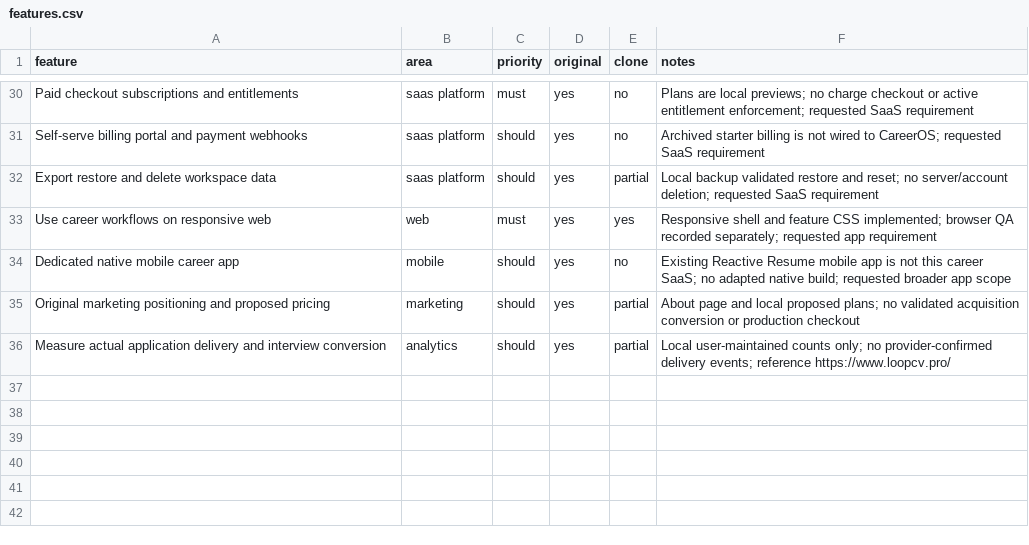
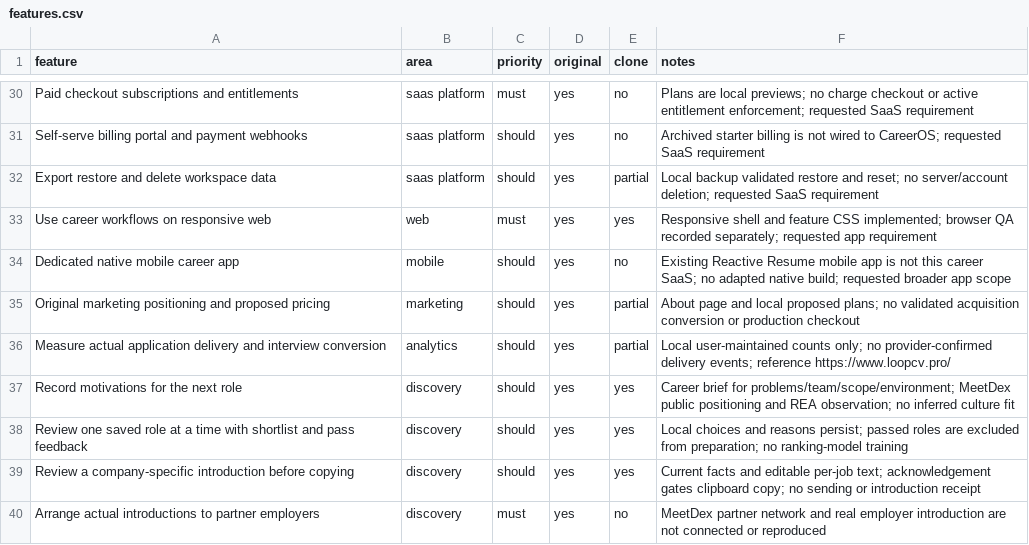
Before and after one commit to hythevc/reactive-resume, a CSV file: apps/career-saas/replica/features.csv, drawn as a sheet; only a part is shown, gaps mark what is left out; the diff names each change by its address in the sheet, - before the commit and + after, or states it on an @@ line.

Commit message:
feat: add preference-led role discovery

```diff
--- a/apps/career-saas/replica/features.csv
+++ b/apps/career-saas/replica/features.csv
+row 37: Record motivations for the next role | discovery | should | yes | yes | Career brief for problems/team/scope/environment; MeetDex public positioning and REA observation; no inferred culture fit
+row 38: Review one saved role at a time with shortlist and pass feedback | discovery | should | yes | yes | Local choices and reasons persist; passed roles are excluded from preparation; no ranking-model training
+row 39: Review a company-specific introduction before copying | discovery | should | yes | yes | Current facts and editable per-job text; acknowledgement gates clipboard copy; no sending or introduction receipt
+row 40: Arrange actual introductions to partner employers | discovery | must | yes | no | MeetDex partner network and real employer introduction are not connected or reproduced
```
Also changed, not shown: 16 other files.
